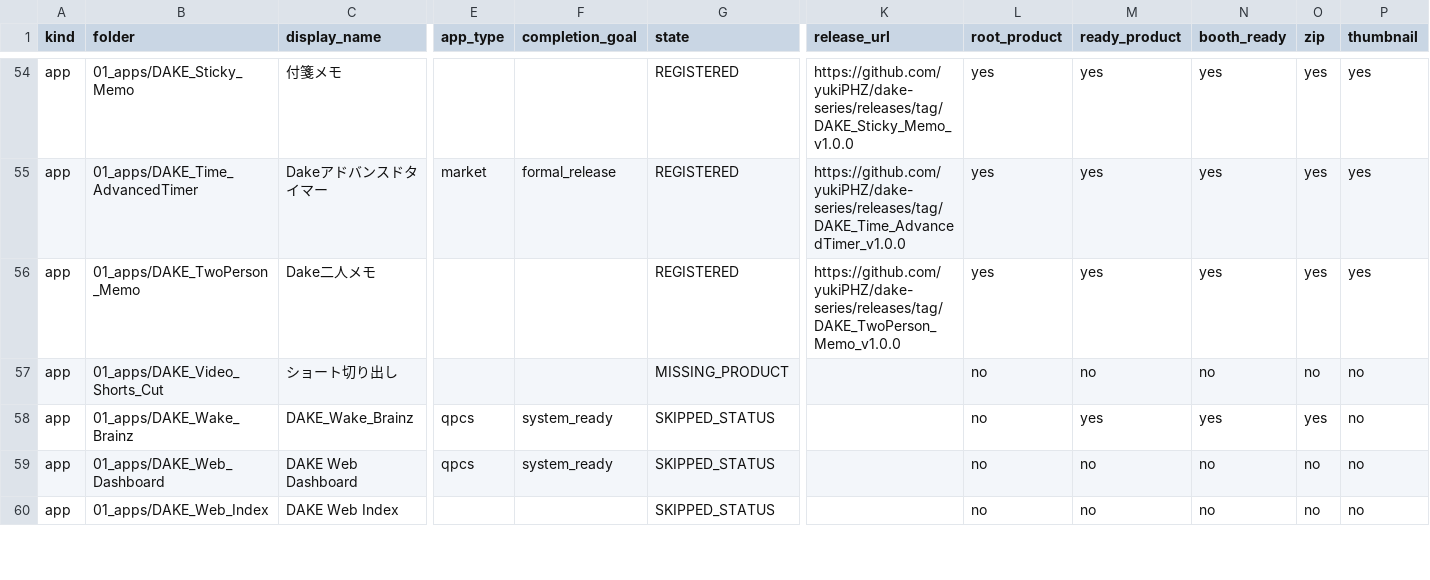
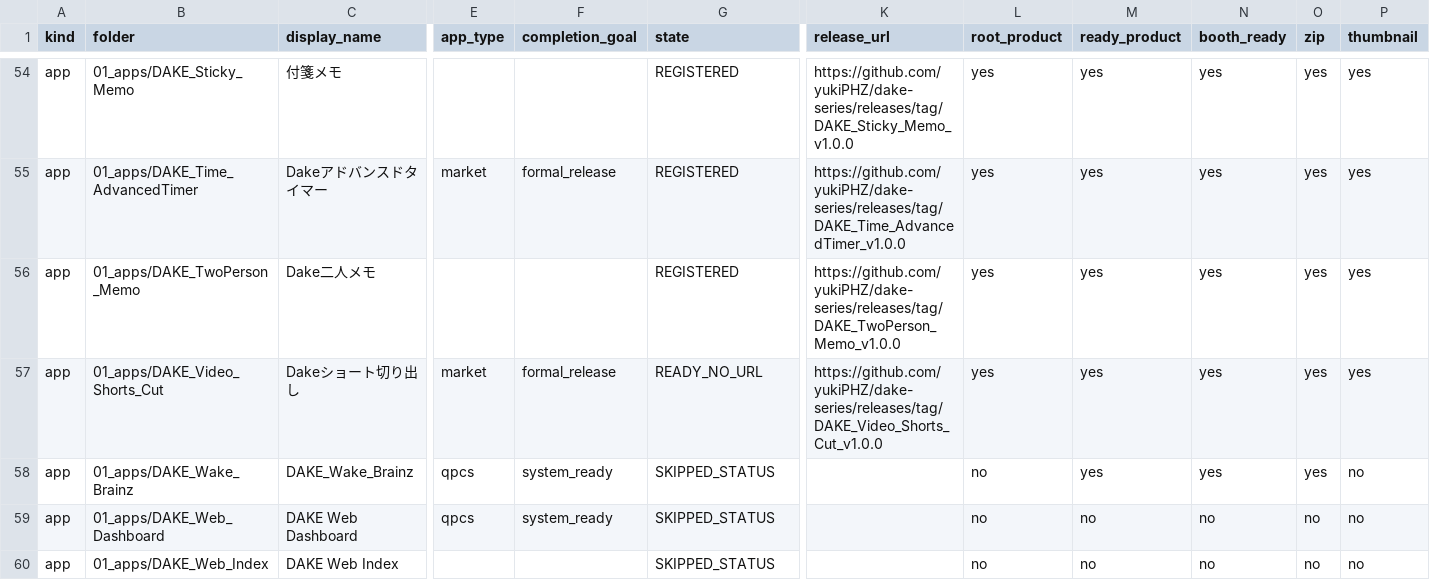
Before and after one commit to yukiPHZ/dake-series, a CSV file: tools/reports/booth_registration_audit.csv, drawn as a sheet; only a part is shown, gaps mark what is left out; the diff covers the shown part only; the diff names each change by its address in the sheet, - before the commit and + after, or states it on an @@ line.

```diff
--- a/tools/reports/booth_registration_audit.csv
+++ b/tools/reports/booth_registration_audit.csv
-C57 (display_name): ショート切り出し
+C57 (display_name): Dakeショート切り出し
-E57 (app_type): (empty)
+E57 (app_type): market
-F57 (completion_goal): (empty)
+F57 (completion_goal): formal_release
-G57 (state): MISSING_PRODUCT
+G57 (state): READY_NO_URL
-K57 (release_url): (empty)
+K57 (release_url): https://github.com/yukiPHZ/dake-series/releases/tag/DAKE_Video_Shorts_Cut_v1.0.0
-L57 (root_product): no
+L57 (root_product): yes
-M57 (ready_product): no
+M57 (ready_product): yes
-N57 (booth_ready): no
+N57 (booth_ready): yes
-O57 (zip): no
+O57 (zip): yes
-P57 (thumbnail): no
+P57 (thumbnail): yes
```
Also changed, not shown: 1 edited cell elsewhere in this file, tools/reports/booth_ready_check.csv, tools/reports/exe_launch_check.csv, 15 other files.
